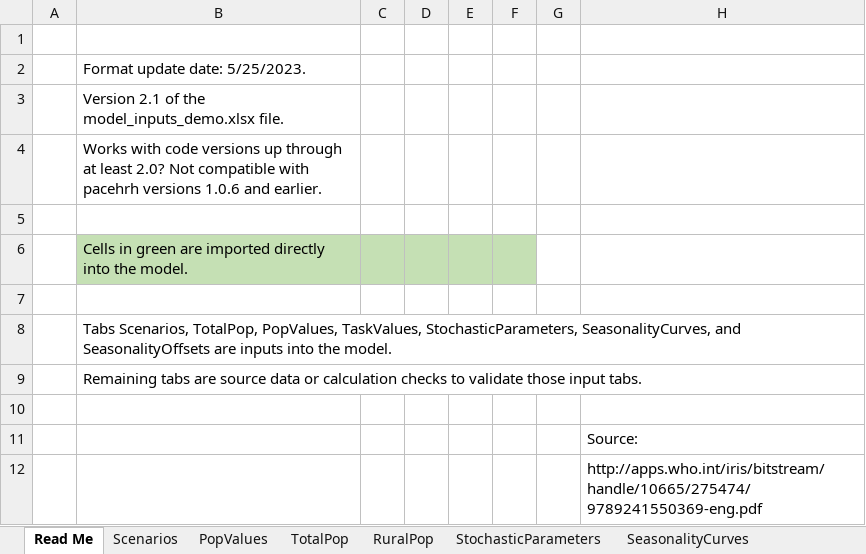
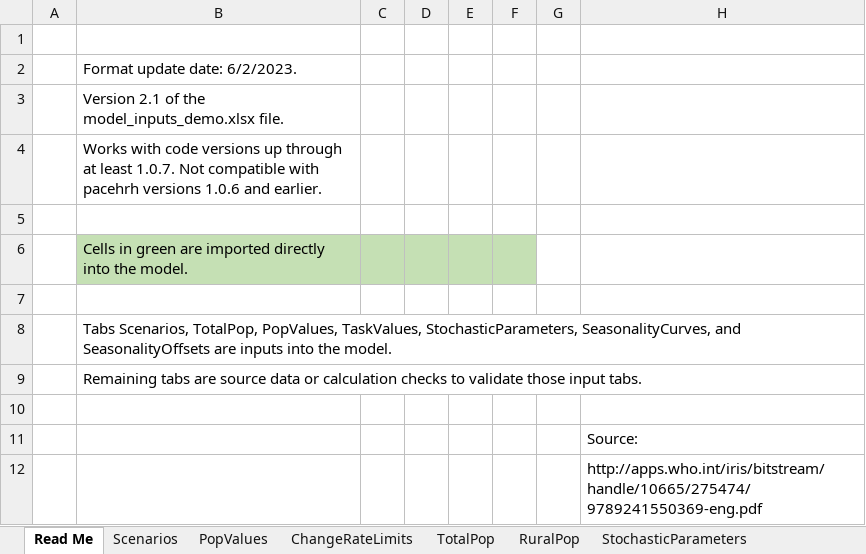
Before and after one commit to InstituteforDiseaseModeling/PACE-HRH, an Excel workbook: config/model_inputs_demo.xlsx, sheet Read Me, drawn as a sheet; only a part is shown; values as stored, in another font and other column widths than the file's, no borders; charts and pictures not drawn; the diff names each change by its address in the sheet, - before the commit and + after, or states it on an @@ line.

```diff
--- a/config/model_inputs_demo.xlsx (sheet Read Me)
+++ b/config/model_inputs_demo.xlsx (sheet Read Me)
+sheet tab: ChangeRateLimits
-B2: Format update date: 5/25/2023.
+B2: Format update date: 6/2/2023.
-B4: …at least 2.0? Not compatible…
+B4: …at least 1.0.7. Not compatible…
```
Also changed, not shown: sheet Scenarios, other sheet tabs, 4 other files.
